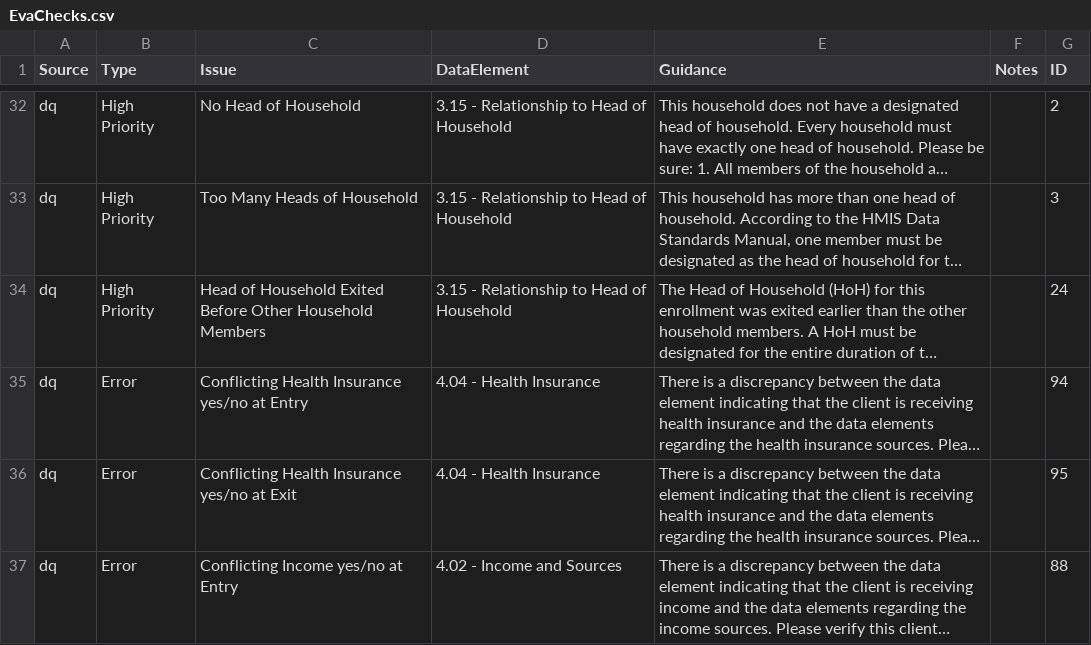
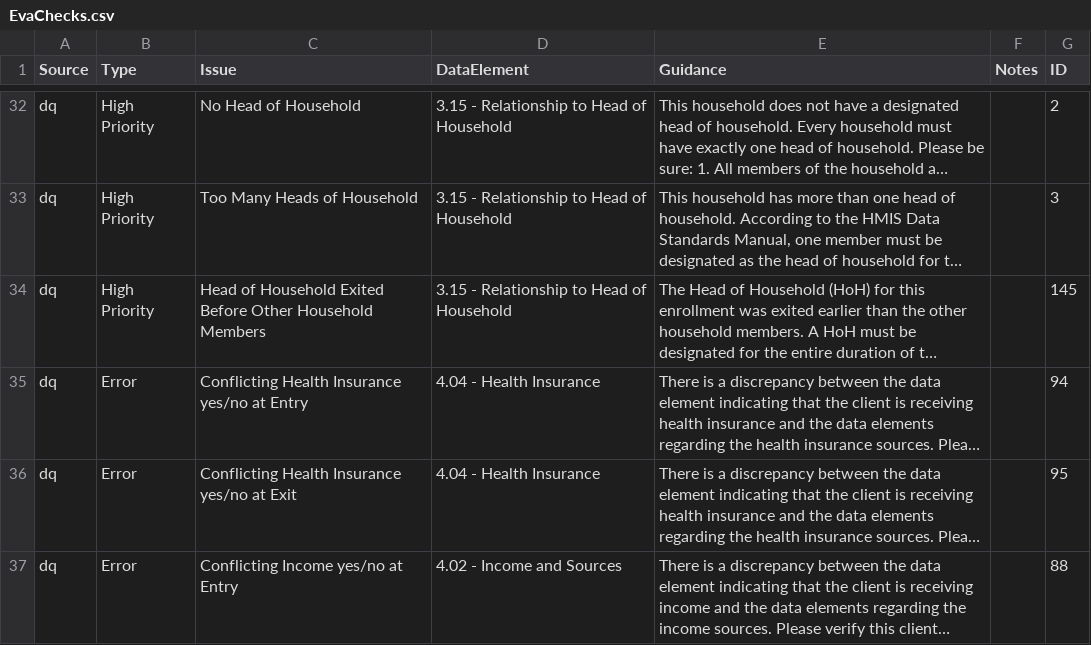
Before and after one commit to abtassociates/eva, a CSV file: public-resources/EvaChecks.csv, drawn as a sheet; only a part is shown, gaps mark what is left out; long unchanged cells end in …; the diff names each change by its address in the sheet, - before the commit and + after, or states it on an @@ line.

Commit message:
Update evacheck number from 24 to 145
# EvaChecks.csv
- update 'ID' column

# 05_data_quality.R
- update hh_hoh_exit to pass checkIDs = 145 to 'merge_check_info_dt'

```diff
--- a/public-resources/EvaChecks.csv
+++ b/public-resources/EvaChecks.csv
-G34 (ID): 24
+G34 (ID): 145
```
Also changed, not shown: 1 other file.
